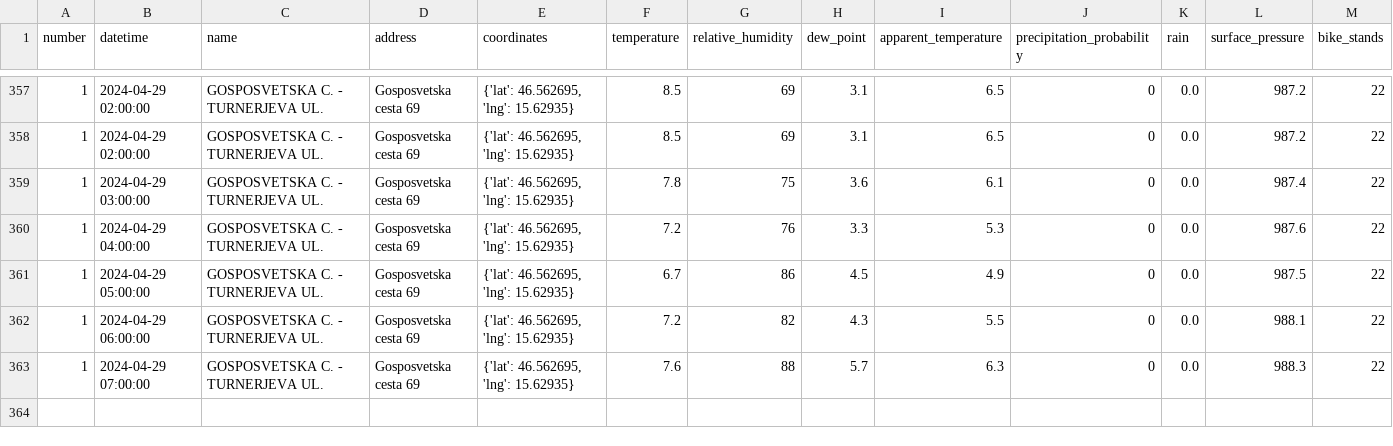
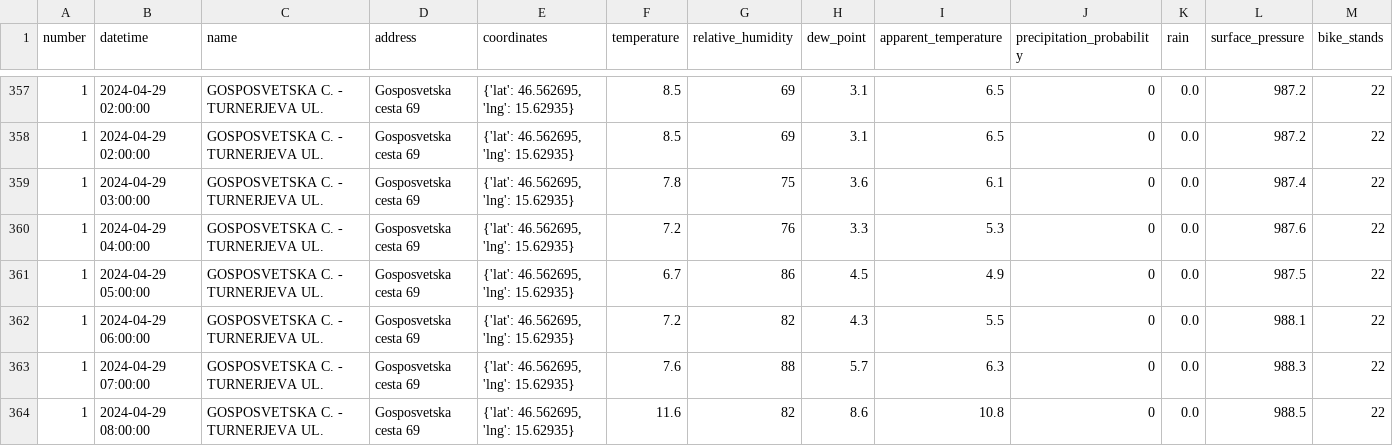
Before and after one commit to ChiefPatrik/mBikePredictions, a CSV file: data/processed/station1_data.csv, drawn as a sheet; only a part is shown, gaps mark what is left out; rows hold the shown columns only; the diff names each change by its address in the sheet, - before the commit and + after, or states it on an @@ line.

```diff
--- a/data/processed/station1_data.csv
+++ b/data/processed/station1_data.csv
+row 364: 1 | 2024-04-29 08:00:00 | GOSPOSVETSKA C. - TURNERJEVA UL. | Gosposvetska cesta 69 | {'lat': 46.562695, 'lng': 15.62935} | 11.6 | 82 | 8.6 | 10.8 | 0 | 0.0 | 988.5 | 22
```
Also changed, not shown: data/processed/station13_data.csv, data/processed/station21_data.csv, 28 other files.
